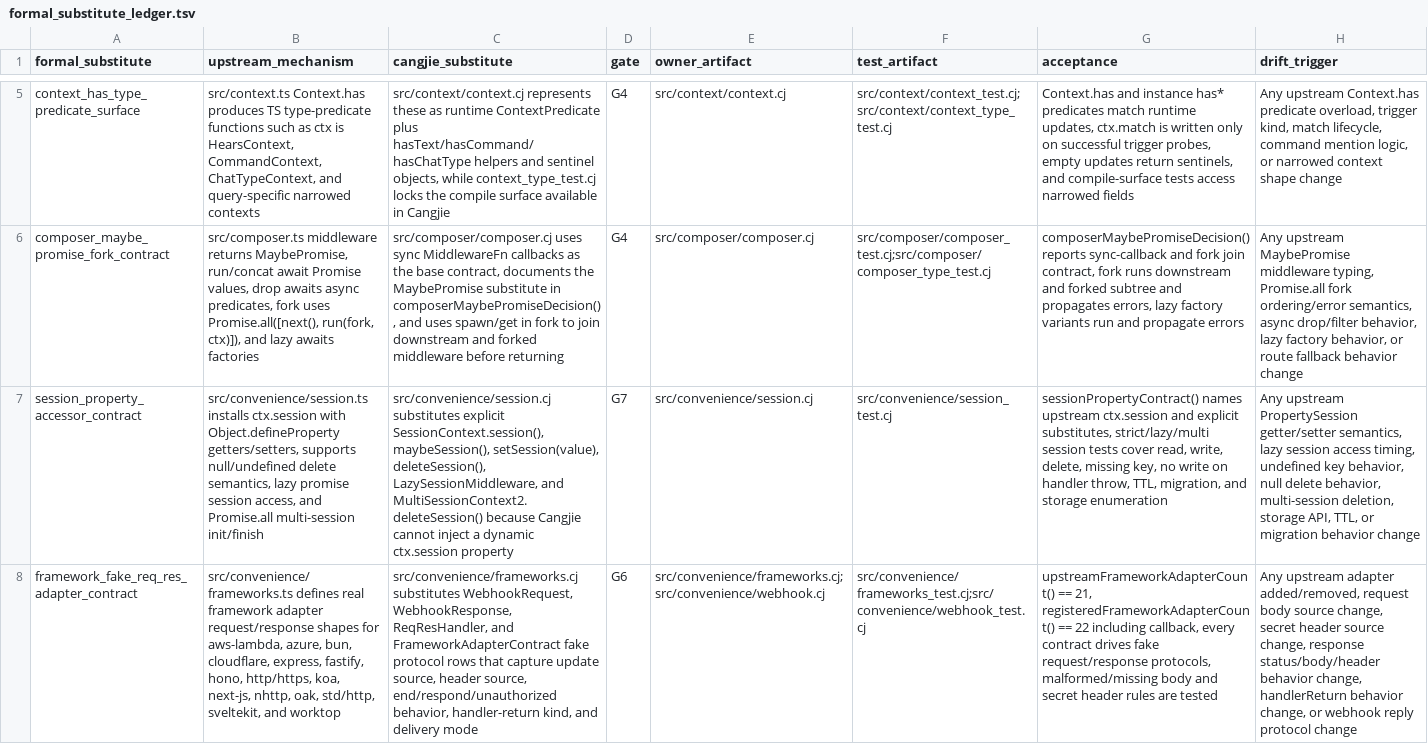
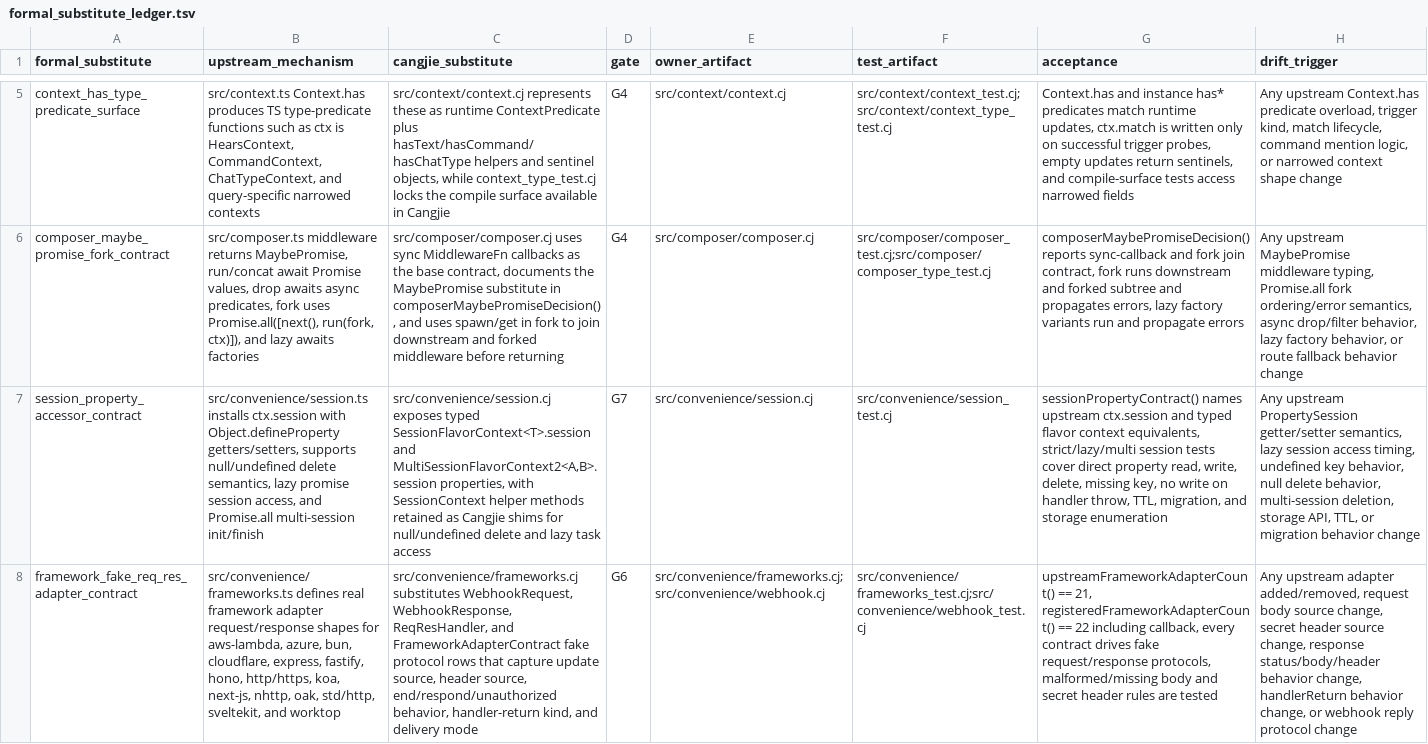
Before and after one commit to l3gi0nXXXX/grammY4cj, a TSV file: src/architecture/formal_substitute_ledger.tsv, drawn as a sheet; only a part is shown, gaps mark what is left out; the diff names each change by its address in the sheet, - before the commit and + after, or states it on an @@ line.

Commit message:
Close bot transformer and session parity gaps

```diff
--- a/src/architecture/formal_substitute_ledger.tsv
+++ b/src/architecture/formal_substitute_ledger.tsv
-C7 (cangjie_substitute): src/convenience/session.cj substitutes explicit SessionContext.session(), maybeSession(), setSession(value), deleteSession(), LazySessionMiddleware, and MultiSessionContext2.deleteSession() because Cangjie cannot inject a dynamic ctx.session property
+C7 (cangjie_substitute): src/convenience/session.cj exposes typed SessionFlavorContext<T>.session and MultiSessionFlavorContext2<A,B>.session properties, with SessionContext helper methods retained as Cangjie shims for null/undefined delete and lazy task access
-G7 (acceptance): …ctx.session and explicit substitutes, strict/lazy/multi session tests cover read, write,…
+G7 (acceptance): …ctx.session and typed flavor context equivalents, strict/lazy/multi session tests cover direct property read, write,…
```
Also changed, not shown: 4 other files.
